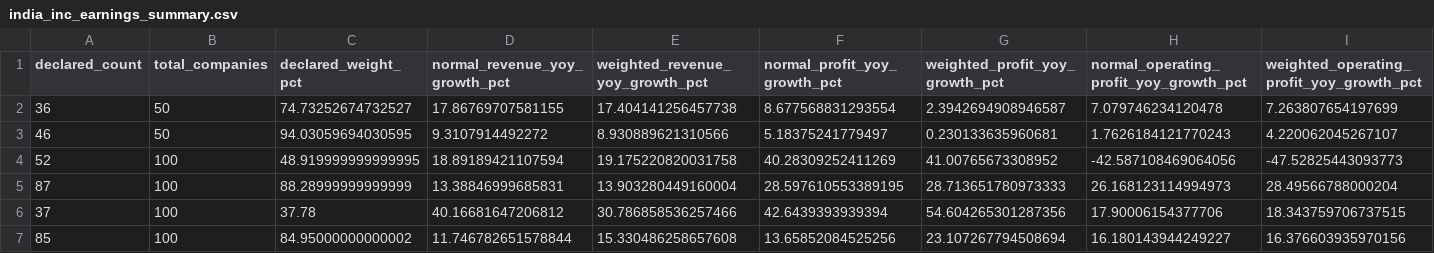
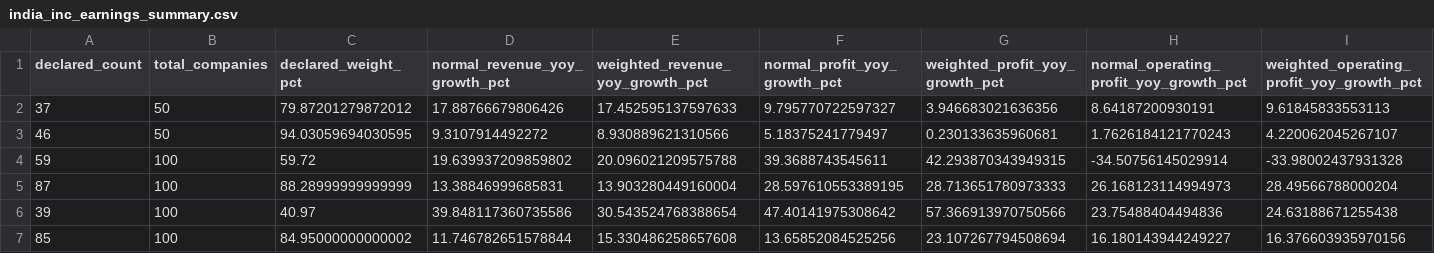
Before and after one commit to praveenyadav61/strategies, a CSV file: data/quarterly/india_inc_earnings_summary.csv, drawn as a sheet; only a part is shown; removed rows and columns are numbered as before the commit, all else as after; rows hold the shown columns only; the diff names each change by its address in the sheet, - before the commit and + after, or states it on an @@ line.

```diff
--- a/data/quarterly/india_inc_earnings_summary.csv
+++ b/data/quarterly/india_inc_earnings_summary.csv
-row 2: 36 | 50 | 74.73252674732527 | 17.86769707581155 | 17.404141256457738 | 8.677568831293554 | 2.3942694908946587 | 7.079746234120478 | 7.263807654197699
+row 2: 37 | 50 | 79.87201279872012 | 17.88766679806426 | 17.452595137597633 | 9.795770722597327 | 3.946683021636356 | 8.64187200930191 | 9.61845833553113
-row 4: 52 | 100 | 48.919999999999995 | 18.89189421107594 | 19.175220820031758 | 40.28309252411269 | 41.00765673308952 | -42.587108469064056 | -47.52825443093773
+row 4: 59 | 100 | 59.72 | 19.639937209859802 | 20.096021209575788 | 39.3688743545611 | 42.293870343949315 | -34.50756145029914 | -33.98002437931328
-row 6: 37 | 100 | 37.78 | 40.16681647206812 | 30.786858536257466 | 42.6439393939394 | 54.604265301287356 | 17.90006154377706 | 18.343759706737515
+row 6: 39 | 100 | 40.97 | 39.848117360735586 | 30.543524768388654 | 47.40141975308642 | 57.366913970750566 | 23.75488404494836 | 24.63188671255438
```
Also changed, not shown: 4 other files.
